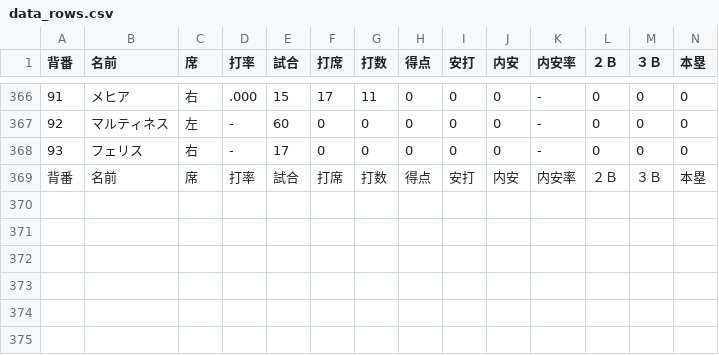
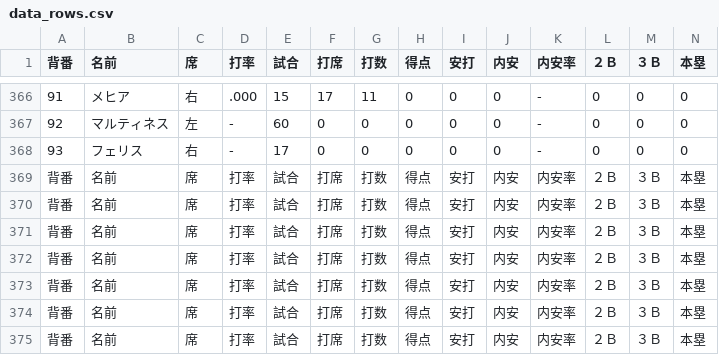
Before and after one commit to yuritada/GW_2, a CSV file: csv/o_csv/data_rows.csv, drawn as a sheet; only a part is shown, gaps mark what is left out; rows hold the shown columns only; the diff names each change by its address in the sheet, - before the commit and + after, or states it on an @@ line.

```diff
--- a/csv/o_csv/data_rows.csv
+++ b/csv/o_csv/data_rows.csv
+row 370: 背番 | 名前 | 席 | 打率 | 試合 | 打席 | 打数 | 得点 | 安打 | 内安 | 内安率 | ２Ｂ | ３Ｂ | 本塁
+row 371: 背番 | 名前 | 席 | 打率 | 試合 | 打席 | 打数 | 得点 | 安打 | 内安 | 内安率 | ２Ｂ | ３Ｂ | 本塁
+row 372: 背番 | 名前 | 席 | 打率 | 試合 | 打席 | 打数 | 得点 | 安打 | 内安 | 内安率 | ２Ｂ | ３Ｂ | 本塁
+row 373: 背番 | 名前 | 席 | 打率 | 試合 | 打席 | 打数 | 得点 | 安打 | 内安 | 内安率 | ２Ｂ | ３Ｂ | 本塁
+row 374: 背番 | 名前 | 席 | 打率 | 試合 | 打席 | 打数 | 得点 | 安打 | 内安 | 内安率 | ２Ｂ | ３Ｂ | 本塁
+row 375: 背番 | 名前 | 席 | 打率 | 試合 | 打席 | 打数 | 得点 | 安打 | 内安 | 内安率 | ２Ｂ | ３Ｂ | 本塁
```
Also changed, not shown: 1 other file.
